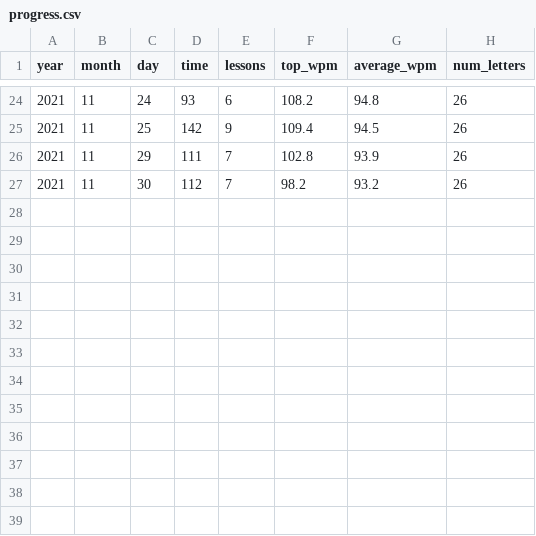
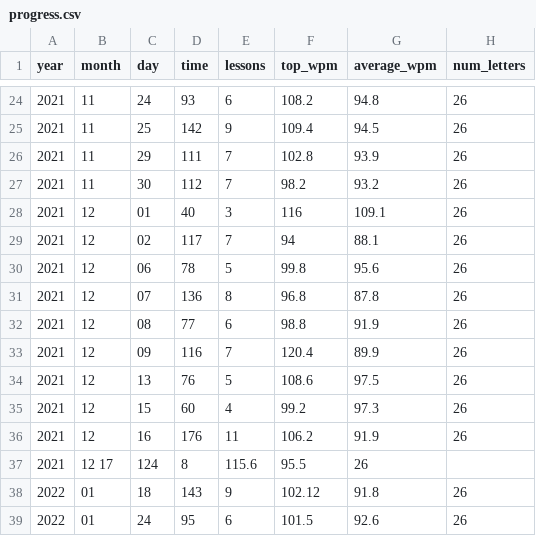
Before and after one commit to adamkocsis/comp_exercises, a CSV file: 0_typing/progress.csv, drawn as a sheet; only a part is shown, gaps mark what is left out; the diff names each change by its address in the sheet, - before the commit and + after, or states it on an @@ line.

```diff
--- a/0_typing/progress.csv
+++ b/0_typing/progress.csv
+row 28: 2021 | 12 | 01 | 40 | 3 | 116 | 109.1 | 26
+row 29: 2021 | 12 | 02 | 117 | 7 | 94 | 88.1 | 26
+row 30: 2021 | 12 | 06 | 78 | 5 | 99.8 | 95.6 | 26
+row 31: 2021 | 12 | 07 | 136 | 8 | 96.8 | 87.8 | 26
+row 32: 2021 | 12 | 08 | 77 | 6 | 98.8 | 91.9 | 26
+row 33: 2021 | 12 | 09 | 116 | 7 | 120.4 | 89.9 | 26
+row 34: 2021 | 12 | 13 | 76 | 5 | 108.6 | 97.5 | 26
+row 35: 2021 | 12 | 15 | 60 | 4 | 99.2 | 97.3 | 26
+row 36: 2021 | 12 | 16 | 176 | 11 | 106.2 | 91.9 | 26
+row 37: 2021 | 12 17 | 124 | 8 | 115.6 | 95.5 | 26
+row 38: 2022 | 01 | 18 | 143 | 9 | 102.12 | 91.8 | 26
+row 39: 2022 | 01 | 24 | 95 | 6 | 101.5 | 92.6 | 26
```
Also changed, not shown: 36 other files.
